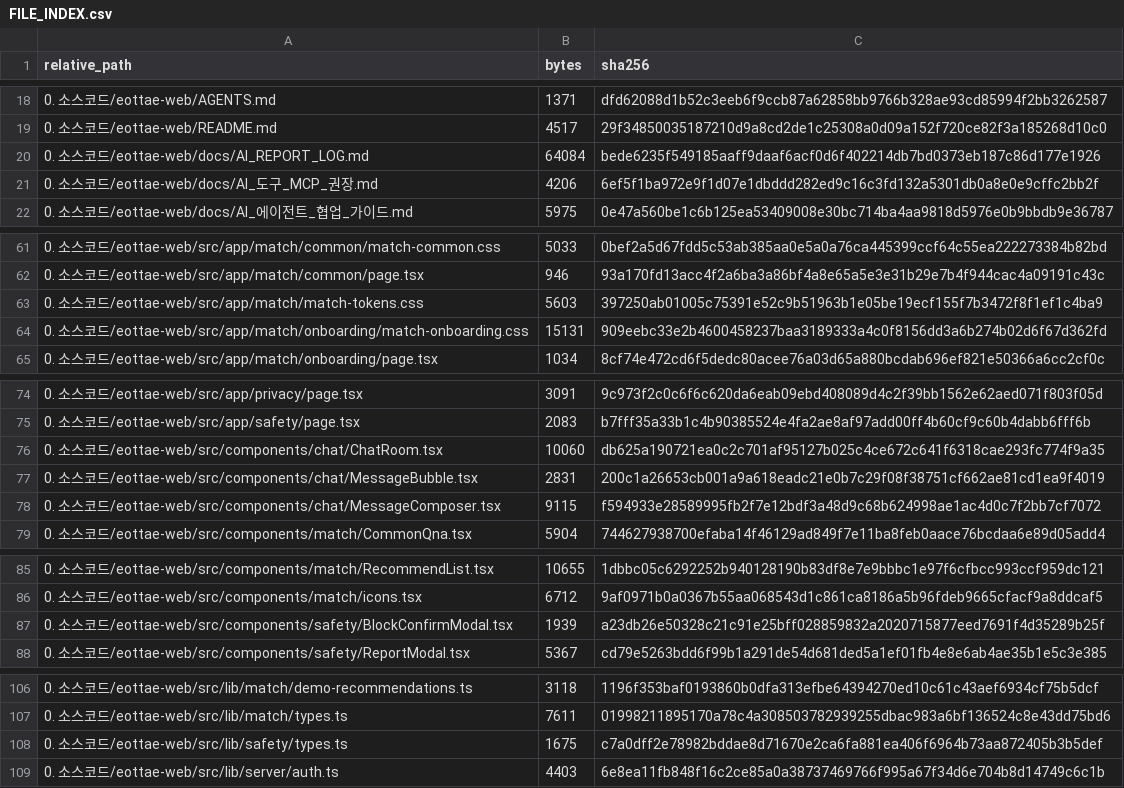
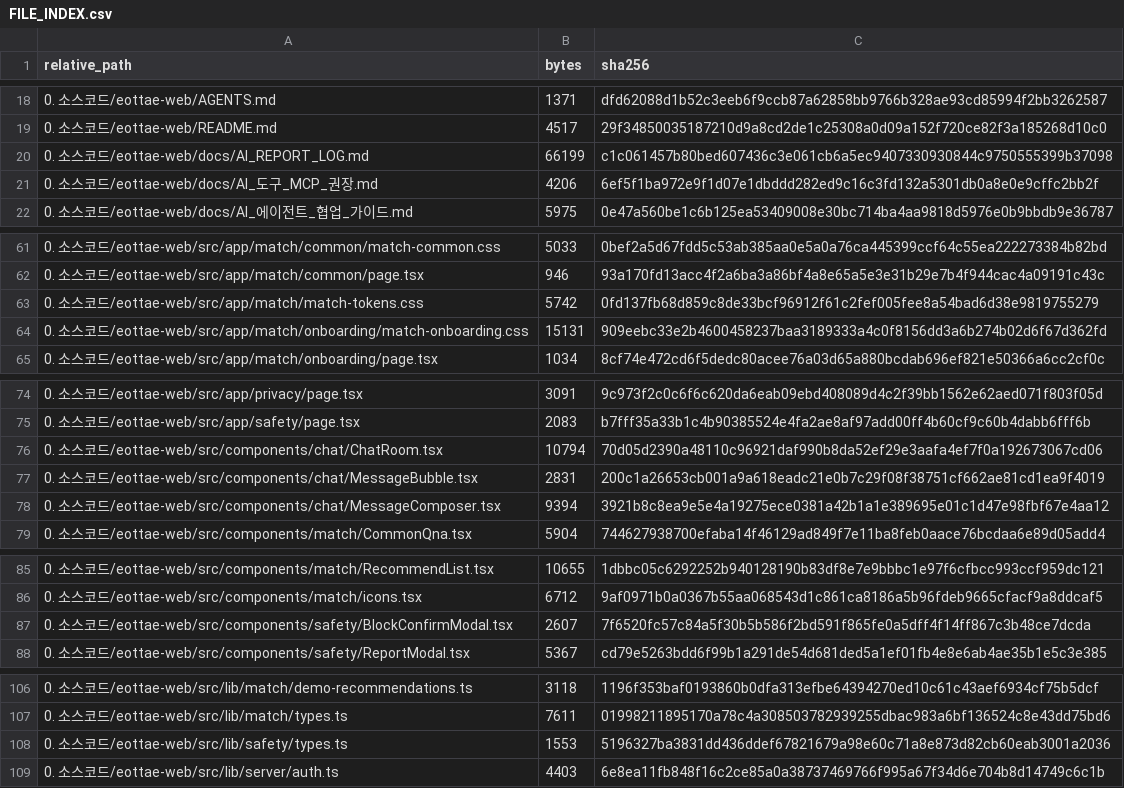
Before and after one commit to sterran123/eottae, a CSV file: FILE_INDEX.csv, drawn as a sheet; only a part is shown, gaps mark what is left out.

```diff
--- a/FILE_INDEX.csv
+++ b/FILE_INDEX.csv
@@ -19,3 +19,3 @@
 0. 소스코드/eottae-web/README.md,4517,29f34850035187210d9a8cd2de1c25308a0d09a152f720ce82f3a185268d10c0
-0. 소스코드/eottae-web/docs/AI_REPORT_LOG.md,64084,bede6235f549185aaff9daaf6acf0d6f402214db7bd0373eb187c86d177e1926
+0. 소스코드/eottae-web/docs/AI_REPORT_LOG.md,66199,c1c061457b80bed607436c3e061cb6a5ec9407330930844c9750555399b37098
 0. 소스코드/eottae-web/docs/AI_도구_MCP_권장.md,4206,6ef5f1ba972e9f1d07e1dbddd282ed9c16c3fd132a5301db0a8e0e9cffc2bb2f
@@ -62,3 +62,3 @@
 0. 소스코드/eottae-web/src/app/match/common/page.tsx,946,93a170fd13acc4f2a6ba3a86bf4a8e65a5e3e31b29e7b4f944cac4a09191c43c
-0. 소스코드/eottae-web/src/app/match/match-tokens.css,5603,397250ab01005c75391e52c9b51963b1e05be19ecf155f7b3472f8f1ef1c4ba9
+0. 소스코드/eottae-web/src/app/match/match-tokens.css,5742,0fd137fb68d859c8de33bcf96912f61c2fef005fee8a54bad6d38e9819755279
 0. 소스코드/eottae-web/src/app/match/onboarding/match-onboarding.css,15131,909eebc33e2b4600458237baa3189333a4c0f8156dd3a6b274b02d6f67d362fd
@@ -75,5 +75,5 @@
 0. 소스코드/eottae-web/src/app/safety/page.tsx,2083,b7fff35a33b1c4b90385524e4fa2ae8af97add00ff4b60cf9c60b4dabb6fff6b
-0. 소스코드/eottae-web/src/components/chat/ChatRoom.tsx,10060,db625a190721ea0c2c701af95127b025c4ce672c641f6318cae293fc774f9a35
+0. 소스코드/eottae-web/src/components/chat/ChatRoom.tsx,10794,70d05d2390a48110c96921daf990b8da52ef29e3aafa4ef7f0a192673067cd06
 0. 소스코드/eottae-web/src/components/chat/MessageBubble.tsx,2831,200c1a26653cb001a9a618eadc21e0b7c29f08f38751cf662ae81cd1ea9f4019
-0. 소스코드/eottae-web/src/components/chat/MessageComposer.tsx,9115,f594933e28589995fb2f7e12bdf3a48d9c68b624998ae1ac4d0c7f2bb7cf7072
+0. 소스코드/eottae-web/src/components/chat/MessageComposer.tsx,9394,3921b8c8ea9e5e4a19275ece0381a42b1a1e389695e01c1d47e98fbf67e4aa12
 0. 소스코드/eottae-web/src/components/match/CommonQna.tsx,5904,744627938700efaba14f46129ad849f7e11ba8feb0aace76bcdaa6e89d05add4
@@ -86,3 +86,3 @@
 0. 소스코드/eottae-web/src/components/match/icons.tsx,6712,9af0971b0a0367b55aa068543d1c861ca8186a5b96fdeb9665cfacf9a8ddcaf5
-0. 소스코드/eottae-web/src/components/safety/BlockConfirmModal.tsx,1939,a23db26e50328c21c91e25bff028859832a2020715877eed7691f4d35289b25f
+0. 소스코드/eottae-web/src/components/safety/BlockConfirmModal.tsx,2607,7f6520fc57c84a5f30b5b586f2bd591f865fe0a5dff4f14ff867c3b48ce7dcda
 0. 소스코드/eottae-web/src/components/safety/ReportModal.tsx,5367,cd79e5263bdd6f99b1a291de54d681ded5a1ef01fb4e8e6ab4ae35b1e5c3e385
@@ -107,3 +107,3 @@
 0. 소스코드/eottae-web/src/lib/match/types.ts,7611,01998211895170a78c4a308503782939255dbac983a6bf136524c8e43dd75bd6
-0. 소스코드/eottae-web/src/lib/safety/types.ts,1675,c7a0dff2e78982bddae8d71670e2ca6fa881ea406f6964b73aa872405b3b5def
+0. 소스코드/eottae-web/src/lib/safety/types.ts,1553,5196327ba3831dd436ddef67821679a98e60c71a8e873d82cb60eab3001a2036
 0. 소스코드/eottae-web/src/lib/server/auth.ts,4403,6e8ea11fb848f16c2ce85a0a38737469766f995a67f34d6e704b8d14749c6c1b
```
Also changed, not shown: 1 other file.
